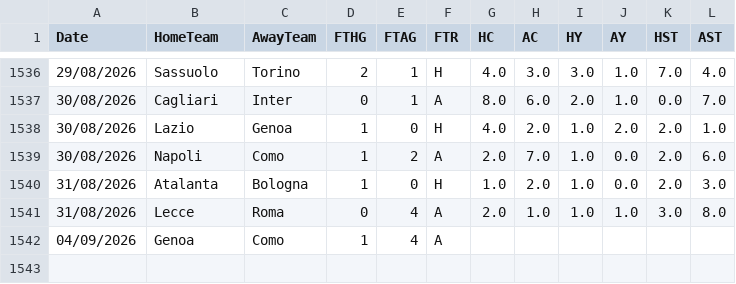
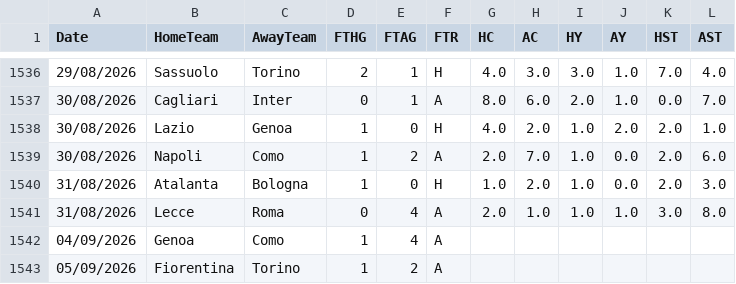
Before and after one commit to hectormera4-dotcom/premier-picks, a CSV file: serie_a_combinado.csv, drawn as a sheet; only a part is shown, gaps mark what is left out.

```diff
--- a/serie_a_combinado.csv
+++ b/serie_a_combinado.csv
@@ -1542 +1542,2 @@ Date,HomeTeam,AwayTeam,FTHG,FTAG,FTR,HC,AC,HY,AY,HST,AST
 04/09/2026,Genoa,Como,1,4,A,,,,,,
+05/09/2026,Fiorentina,Torino,1,2,A,,,,,,
```
Also changed, not shown: championship_combinado.csv.
